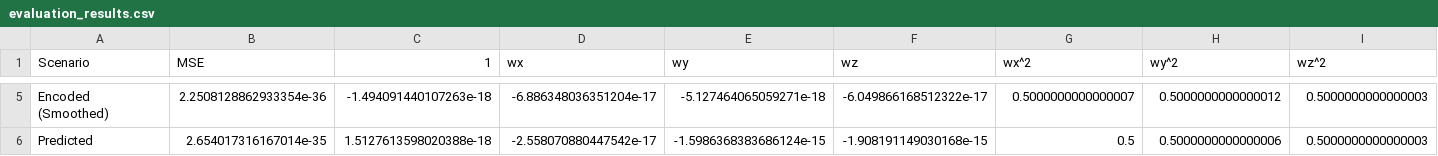
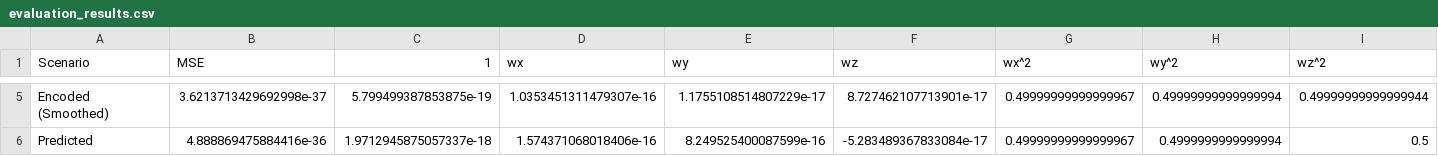
Before and after one commit to samfallahian/FDTransformer, a CSV file: pySINDy/evaluation_results.csv, drawn as a sheet; only a part is shown, gaps mark what is left out; the diff covers the shown part only; the diff names each change by its address in the sheet, - before the commit and + after, or states it on an @@ line.

```diff
--- a/pySINDy/evaluation_results.csv
+++ b/pySINDy/evaluation_results.csv
-B5 (MSE): 2.2508128862933354e-36
+B5 (MSE): 3.6213713429692998e-37
-C5 (1): -1.494091440107263e-18
+C5 (1): 5.799499387853875e-19
-D5 (wx): -6.886348036351204e-17
+D5 (wx): 1.0353451311479307e-16
-E5 (wy): -5.127464065059271e-18
+E5 (wy): 1.1755108514807229e-17
-F5 (wz): -6.049866168512322e-17
+F5 (wz): 8.727462107713901e-17
-G5 (wx^2): 0.5000000000000007
+G5 (wx^2): 0.49999999999999967
-H5 (wy^2): 0.5000000000000012
+H5 (wy^2): 0.49999999999999994
-I5 (wz^2): 0.5000000000000003
+I5 (wz^2): 0.49999999999999944
-B6 (MSE): 2.654017316167014e-35
+B6 (MSE): 4.888869475884416e-36
-C6 (1): 1.5127613598020388e-18
+C6 (1): 1.9712945875057337e-18
-D6 (wx): -2.558070880447542e-17
+D6 (wx): 1.574371068018406e-16
-E6 (wy): -1.5986368383686124e-15
+E6 (wy): 8.249525400087599e-16
-F6 (wz): -1.908191149030168e-15
+F6 (wz): -5.283489367833084e-17
-G6 (wx^2): 0.5
+G6 (wx^2): 0.49999999999999967
-H6 (wy^2): 0.5000000000000006
+H6 (wy^2): 0.4999999999999994
-I6 (wz^2): 0.5000000000000003
+I6 (wz^2): 0.5
```
Also changed, not shown: 49 edited cells elsewhere in this file, pySINDy/cross_source_results.csv, 11 other files.
